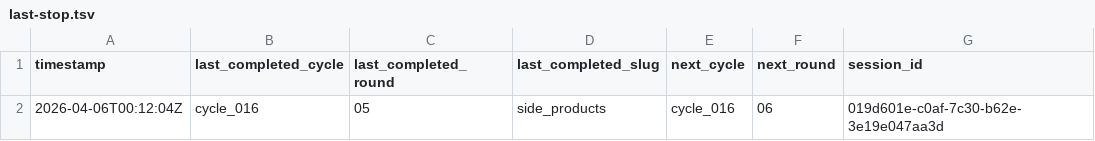
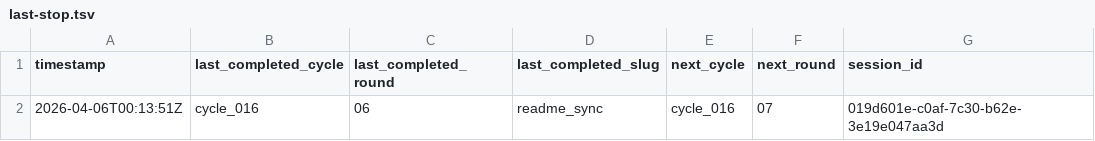
Before and after one commit to lachlanchen/LazyEarn, a TSV file: references/wealth-engine/last-stop.tsv, drawn as a sheet.

```diff
--- a/references/wealth-engine/last-stop.tsv
+++ b/references/wealth-engine/last-stop.tsv
@@ -1,2 +1,2 @@
 timestamp	last_completed_cycle	last_completed_round	last_completed_slug	next_cycle	next_round	session_id
-2026-04-06T00:12:04Z	cycle_016	05	side_products	cycle_016	06	019d601e-c0af-7c30-b62e-3e19e047aa3d
+2026-04-06T00:13:51Z	cycle_016	06	readme_sync	cycle_016	07	019d601e-c0af-7c30-b62e-3e19e047aa3d
```
Also changed, not shown: references/wealth-engine/state.tsv, 6 other files.
